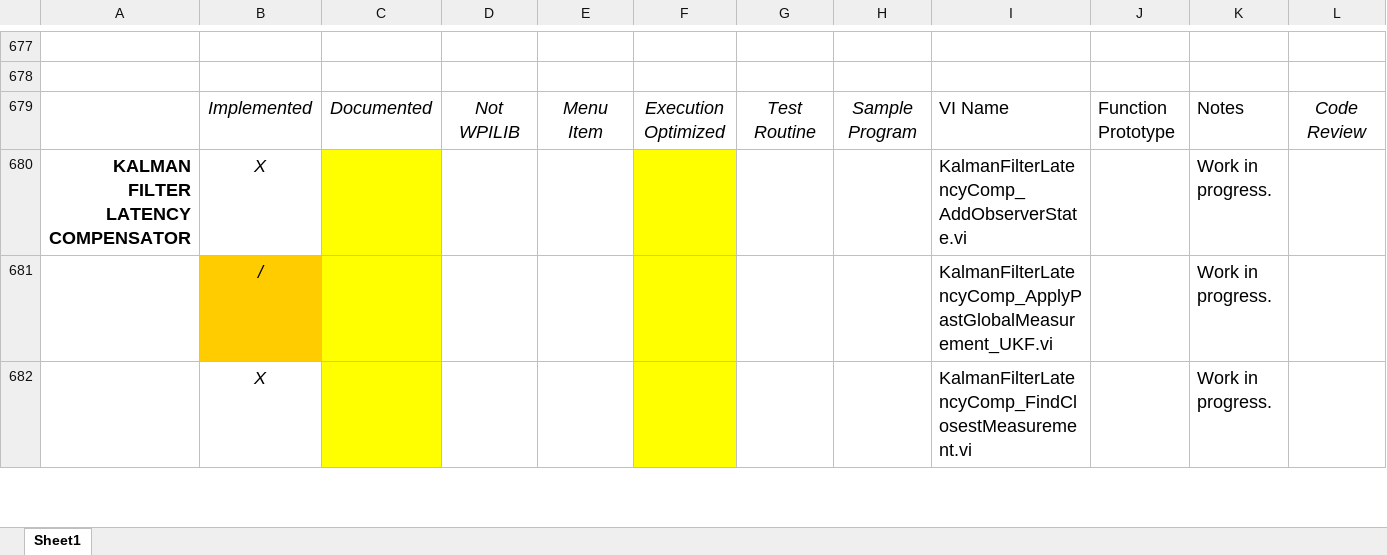
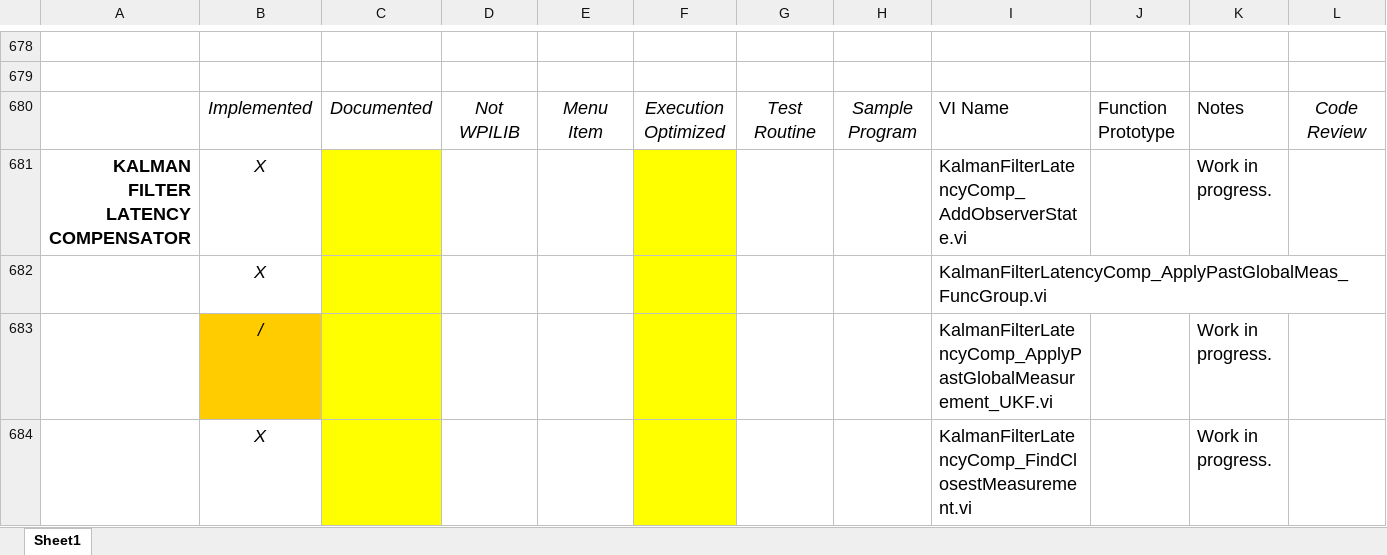
Before and after one commit to jsimpso81/WPIlibMathLabVIEW, an Excel workbook: FRC_LV_Trajectory_Library/FRC_LabVIEW_Trajectory_Library_Routines.xlsx, sheet Sheet1, drawn as a sheet; only a part is shown, gaps mark what is left out; values as stored, in another font and other column widths than the file's, no borders; rows hold the shown columns only; the diff covers the shown part only; the diff names each change by its address in the sheet, - before the commit and + after, or states it on an @@ line.

Commit message:
Continued work on Pose Estimation and Kalman Latency -- this one compiles..

```diff
--- a/FRC_LV_Trajectory_Library/FRC_LabVIEW_Trajectory_Library_Routines.xlsx (sheet Sheet1)
+++ b/FRC_LV_Trajectory_Library/FRC_LabVIEW_Trajectory_Library_Routines.xlsx (sheet Sheet1)
+row 682:  | X |  |  |  |  |  |  | KalmanFilterLatencyComp_ApplyPastGlobalMeas_FuncGroup.vi
```
Also changed, not shown: 2 added rows and 19 edited cells elsewhere in this sheet, formulas that keep their value, 12 other files.
